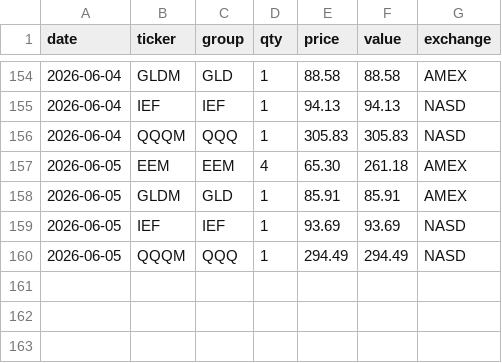
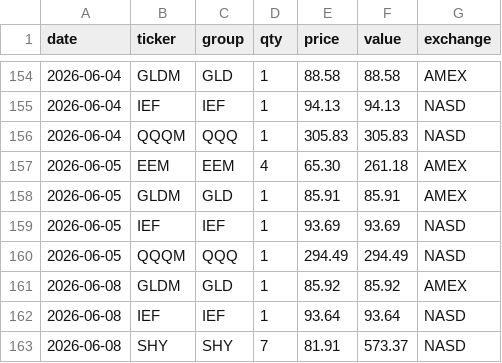
Before and after one commit to phj1120/classicQuant, a CSV file: data/holdings.csv, drawn as a sheet; only a part is shown, gaps mark what is left out; the diff names each change by its address in the sheet, - before the commit and + after, or states it on an @@ line.

```diff
--- a/data/holdings.csv
+++ b/data/holdings.csv
+row 161: 2026-06-08 | GLDM | GLD | 1 | 85.92 | 85.92 | AMEX
+row 162: 2026-06-08 | IEF | IEF | 1 | 93.64 | 93.64 | NASD
+row 163: 2026-06-08 | SHY | SHY | 7 | 81.91 | 573.37 | NASD
```
Also changed, not shown: data/audit_log.csv, data/ohlc_history.csv, 9 other files.
